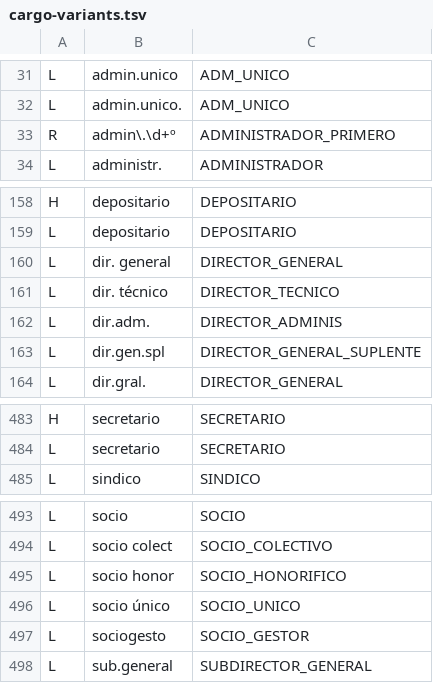
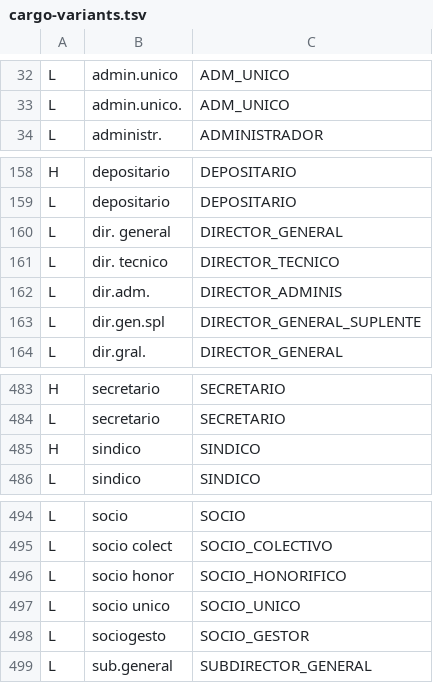
Before and after one commit to earelin/mercator, a TSV file: src/main/resources/net/earelin/mercator/domain/parse/cargo-variants.tsv, drawn as a sheet; only a part is shown, gaps mark what is left out; the diff covers the shown part only.

```diff
--- a/src/main/resources/net/earelin/mercator/domain/parse/cargo-variants.tsv
+++ b/src/main/resources/net/earelin/mercator/domain/parse/cargo-variants.tsv
@@ -32,3 +33,2 @@ L	admin.unico	ADM_UNICO
 L	admin.unico.	ADM_UNICO
-R	admin\.\d+º	ADMINISTRADOR_PRIMERO
 L	administr.	ADMINISTRADOR
@@ -160,3 +160,3 @@ L	depositario	DEPOSITARIO
 L	dir. general	DIRECTOR_GENERAL
-L	dir. técnico	DIRECTOR_TECNICO
+L	dir. tecnico	DIRECTOR_TECNICO
 L	dir.adm.	DIRECTOR_ADMINIS
@@ -484,2 +484,3 @@ H	secretario	SECRETARIO
 L	secretario	SECRETARIO
+H	sindico	SINDICO
 L	sindico	SINDICO
@@ -495,3 +496,3 @@ L	socio colect	SOCIO_COLECTIVO
 L	socio honor	SOCIO_HONORIFICO
-L	socio único	SOCIO_UNICO
+L	socio unico	SOCIO_UNICO
 L	sociogesto	SOCIO_GESTOR
```
Also changed, not shown: 5 added rows and 6 removed rows elsewhere in this file, 6 other files.
